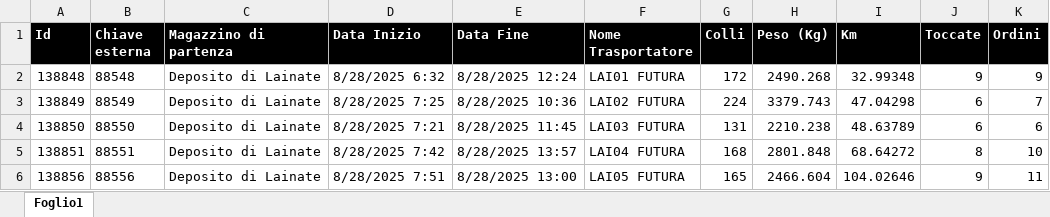
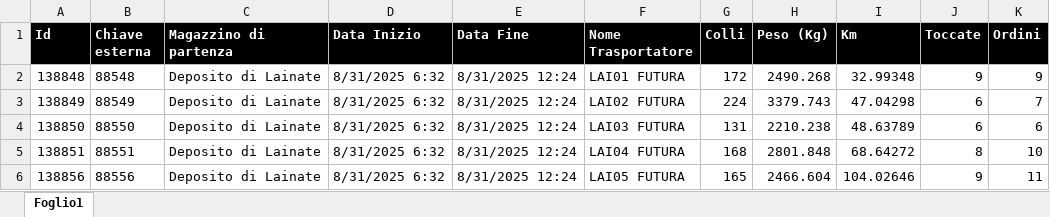
Before and after one commit to Xena75/Gestione-Partesa, an Excel workbook: File temporanei/Export - 2025-08-29T082851.500.Xlsx, sheet Foglio1, drawn as a sheet; values as stored, in another font and other column widths than the file's, no borders; the diff names each change by its address in the sheet, - before the commit and + after, or states it on an @@ line.

```diff
--- a/File temporanei/Export - 2025-08-29T082851.500.Xlsx (sheet Foglio1)
+++ b/File temporanei/Export - 2025-08-29T082851.500.Xlsx (sheet Foglio1)
-D2 (Data Inizio): 8/28/2025 6:32
+D2 (Data Inizio): 8/31/2025 6:32
-E2 (Data Fine): 8/28/2025 12:24
+E2 (Data Fine): 8/31/2025 12:24
-D3 (Data Inizio): 8/28/2025 7:25
+D3 (Data Inizio): 8/31/2025 6:32
-E3 (Data Fine): 8/28/2025 10:36
+E3 (Data Fine): 8/31/2025 12:24
-D4 (Data Inizio): 8/28/2025 7:21
+D4 (Data Inizio): 8/31/2025 6:32
-E4 (Data Fine): 8/28/2025 11:45
+E4 (Data Fine): 8/31/2025 12:24
-D5 (Data Inizio): 8/28/2025 7:42
+D5 (Data Inizio): 8/31/2025 6:32
-E5 (Data Fine): 8/28/2025 13:57
+E5 (Data Fine): 8/31/2025 12:24
-D6 (Data Inizio): 8/28/2025 7:51
+D6 (Data Inizio): 8/31/2025 6:32
-E6 (Data Fine): 8/28/2025 13:00
+E6 (Data Fine): 8/31/2025 12:24
```
Also changed, not shown: 2 other files.
